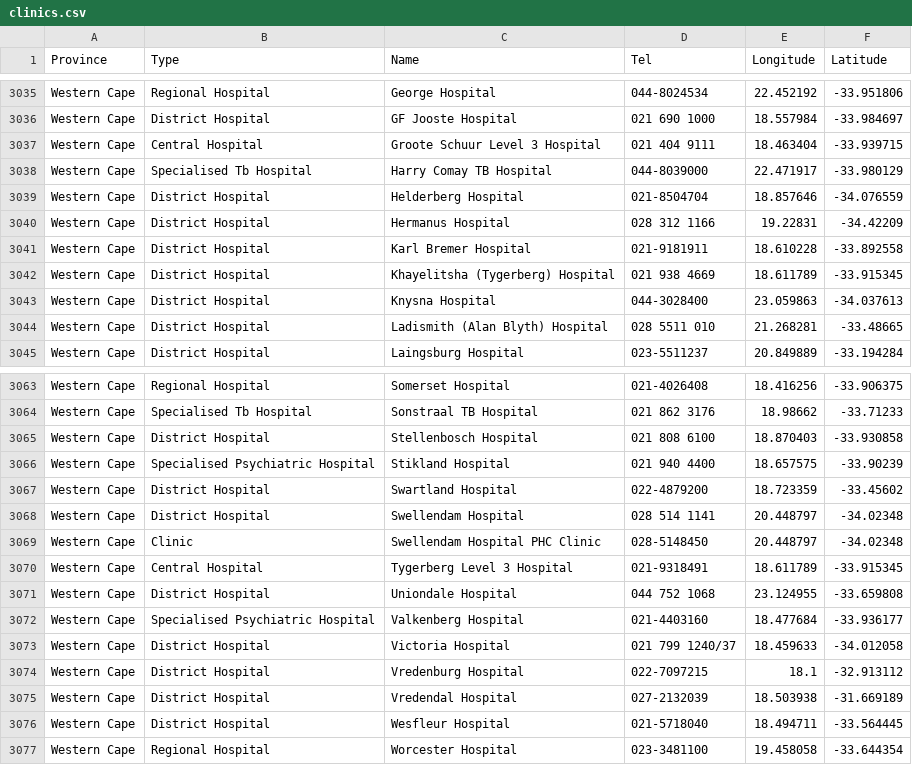
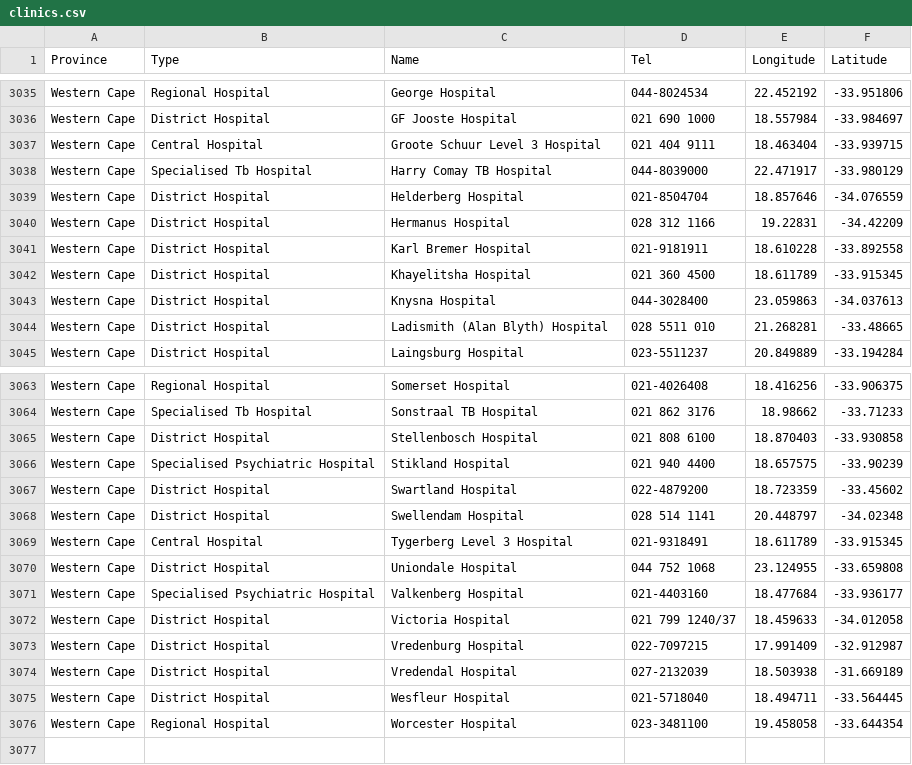
Before and after one commit to codebridge-za/seeking-shelter, a CSV file: curated_data/points/clinics.csv, drawn as a sheet; only a part is shown, gaps mark what is left out.

Commit message:
Update clinics.csv
* Khayelitsha: Not sure why Tygerberg was in the name
* Swellendam: Duplicate
* Vredenburg: Location was off

```diff
--- a/curated_data/points/clinics.csv
+++ b/curated_data/points/clinics.csv
@@ -3041,3 +3041,3 @@ Western Cape,District Hospital,Hermanus Hospital,028 312 1166,19.22831,-34.42209
 Western Cape,District Hospital,Karl Bremer Hospital,021-9181911,18.610228,-33.892558
-Western Cape,District Hospital,Khayelitsha (Tygerberg) Hospital,021 938 4669,18.611789,-33.915345
+Western Cape,District Hospital,Khayelitsha Hospital,021 360 4500,18.611789,-33.915345
 Western Cape,District Hospital,Knysna Hospital,044-3028400,23.059863,-34.037613
@@ -3068,3 +3068,2 @@ Western Cape,District Hospital,Swartland Hospital,022-4879200,18.723359,-33.4560
 Western Cape,District Hospital,Swellendam Hospital,028 514 1141,20.448797,-34.02348
-Western Cape,Clinic,Swellendam Hospital PHC Clinic,028-5148450,20.448797,-34.02348
 Western Cape,Central Hospital,Tygerberg Level 3 Hospital,021-9318491,18.611789,-33.915345
@@ -3073,3 +3072,3 @@ Western Cape,Specialised Psychiatric Hospital,Valkenberg Hospital,021-4403160,18
 Western Cape,District Hospital,Victoria Hospital,021 799 1240/37,18.459633,-34.012058
-Western Cape,District Hospital,Vredenburg Hospital,022-7097215,18.1,-32.913112
+Western Cape,District Hospital,Vredenburg Hospital,022-7097215,17.991409,-32.912987
 Western Cape,District Hospital,Vredendal Hospital,027-2132039,18.503938,-31.669189
```
